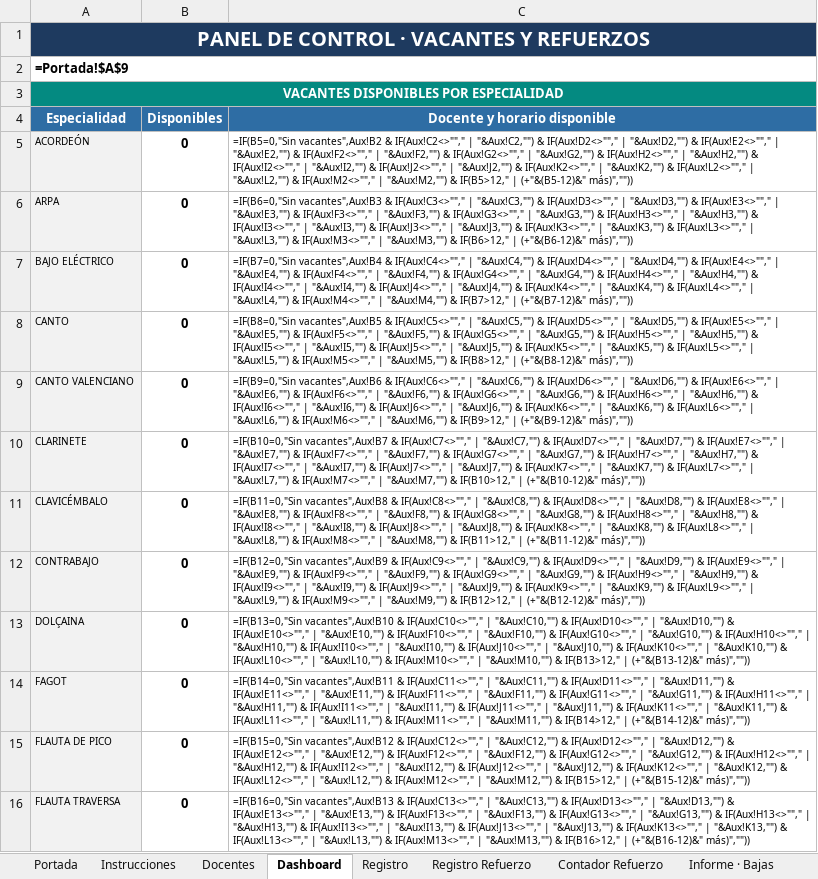
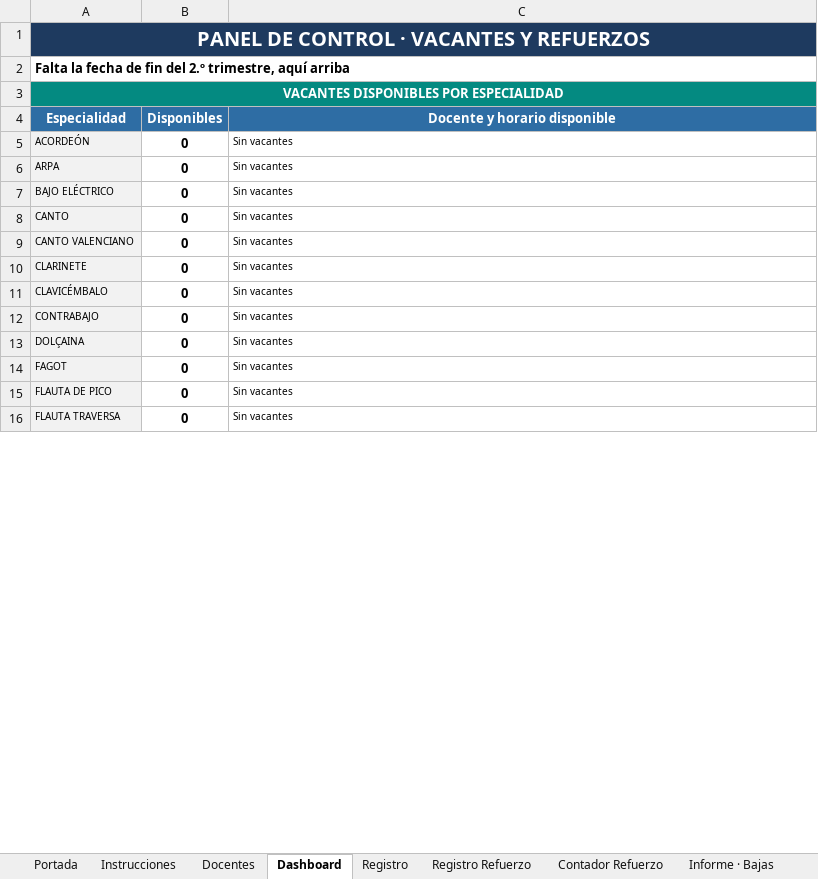
Before and after one commit to JLMirallesB/registro-vacantes-conservatorio, an Excel workbook: registro-vacantes-conservatorio.xlsx, sheet Dashboard, drawn as a sheet; only a part is shown; values as stored, in another font and other column widths than the file's, no borders; formulas without a stored value are shown as written; conditional formats not drawn; the diff covers the shown part only; the diff names each change by its address in the sheet, - before the commit and + after, or states it on an @@ line.

```diff
--- a/registro-vacantes-conservatorio.xlsx (sheet Dashboard)
+++ b/registro-vacantes-conservatorio.xlsx (sheet Dashboard)
-A2 (Especialidad): =Portada!$A$9
+A2 (Especialidad): Falta la fecha de fin del 2.º trimestre, aquí arriba
-C5 (Docente y horario disponible): =IF(B5=0,"Sin vacantes",Aux!B2 & IF(Aux!C2<>""," | "&Aux!C2,"") & IF(Aux!D2<>""," | "&Aux!D2,"") & IF(Aux!E2<>""," | "&Aux!E2,"") & IF(Aux!F2<>""," | "&Aux!F2,"") & IF(Aux!G2<>""," | "&Aux!G2,"") & IF(Aux!H2<>""," | "&Aux!H2,"") & IF(Aux!I2<>""," | "&Aux!I2,"") & IF(Aux!J2<>""," | "&Aux!J2,"") & IF(Aux!K2<>""," | "&Aux!K2,"") & IF(Aux!L2<>""," | "&Aux!L2,"") & IF(Aux!M2<>""," | "&Aux!M2,"") & IF(B5>12," | (+"&(B5-12)&" más)",""))
+C5 (Docente y horario disponible): Sin vacantes
-C6 (Docente y horario disponible): =IF(B6=0,"Sin vacantes",Aux!B3 & IF(Aux!C3<>""," | "&Aux!C3,"") & IF(Aux!D3<>""," | "&Aux!D3,"") & IF(Aux!E3<>""," | "&Aux!E3,"") & IF(Aux!F3<>""," | "&Aux!F3,"") & IF(Aux!G3<>""," | "&Aux!G3,"") & IF(Aux!H3<>""," | "&Aux!H3,"") & IF(Aux!I3<>""," | "&Aux!I3,"") & IF(Aux!J3<>""," | "&Aux!J3,"") & IF(Aux!K3<>""," | "&Aux!K3,"") & IF(Aux!L3<>""," | "&Aux!L3,"") & IF(Aux!M3<>""," | "&Aux!M3,"") & IF(B6>12," | (+"&(B6-12)&" más)",""))
+C6 (Docente y horario disponible): Sin vacantes
-C7 (Docente y horario disponible): =IF(B7=0,"Sin vacantes",Aux!B4 & IF(Aux!C4<>""," | "&Aux!C4,"") & IF(Aux!D4<>""," | "&Aux!D4,"") & IF(Aux!E4<>""," | "&Aux!E4,"") & IF(Aux!F4<>""," | "&Aux!F4,"") & IF(Aux!G4<>""," | "&Aux!G4,"") & IF(Aux!H4<>""," | "&Aux!H4,"") & IF(Aux!I4<>""," | "&Aux!I4,"") & IF(Aux!J4<>""," | "&Aux!J4,"") & IF(Aux!K4<>""," | "&Aux!K4,"") & IF(Aux!L4<>""," | "&Aux!L4,"") & IF(Aux!M4<>""," | "&Aux!M4,"") & IF(B7>12," | (+"&(B7-12)&" más)",""))
+C7 (Docente y horario disponible): Sin vacantes
-C8 (Docente y horario disponible): =IF(B8=0,"Sin vacantes",Aux!B5 & IF(Aux!C5<>""," | "&Aux!C5,"") & IF(Aux!D5<>""," | "&Aux!D5,"") & IF(Aux!E5<>""," | "&Aux!E5,"") & IF(Aux!F5<>""," | "&Aux!F5,"") & IF(Aux!G5<>""," | "&Aux!G5,"") & IF(Aux!H5<>""," | "&Aux!H5,"") & IF(Aux!I5<>""," | "&Aux!I5,"") & IF(Aux!J5<>""," | "&Aux!J5,"") & IF(Aux!K5<>""," | "&Aux!K5,"") & IF(Aux!L5<>""," | "&Aux!L5,"") & IF(Aux!M5<>""," | "&Aux!M5,"") & IF(B8>12," | (+"&(B8-12)&" más)",""))
+C8 (Docente y horario disponible): Sin vacantes
-C9 (Docente y horario disponible): =IF(B9=0,"Sin vacantes",Aux!B6 & IF(Aux!C6<>""," | "&Aux!C6,"") & IF(Aux!D6<>""," | "&Aux!D6,"") & IF(Aux!E6<>""," | "&Aux!E6,"") & IF(Aux!F6<>""," | "&Aux!F6,"") & IF(Aux!G6<>""," | "&Aux!G6,"") & IF(Aux!H6<>""," | "&Aux!H6,"") & IF(Aux!I6<>""," | "&Aux!I6,"") & IF(Aux!J6<>""," | "&Aux!J6,"") & IF(Aux!K6<>""," | "&Aux!K6,"") & IF(Aux!L6<>""," | "&Aux!L6,"") & IF(Aux!M6<>""," | "&Aux!M6,"") & IF(B9>12," | (+"&(B9-12)&" más)",""))
+C9 (Docente y horario disponible): Sin vacantes
-C10 (Docente y horario disponible): =IF(B10=0,"Sin vacantes",Aux!B7 & IF(Aux!C7<>""," | "&Aux!C7,"") & IF(Aux!D7<>""," | "&Aux!D7,"") & IF(Aux!E7<>""," | "&Aux!E7,"") & IF(Aux!F7<>""," | "&Aux!F7,"") & IF(Aux!G7<>""," | "&Aux!G7,"") & IF(Aux!H7<>""," | "&Aux!H7,"") & IF(Aux!I7<>""," | "&Aux!I7,"") & IF(Aux!J7<>""," | "&Aux!J7,"") & IF(Aux!K7<>""," | "&Aux!K7,"") & IF(Aux!L7<>""," | "&Aux!L7,"") & IF(Aux!M7<>""," | "&Aux!M7,"") & IF(B10>12," | (+"&(B10-12)&" más)",""))
+C10 (Docente y horario disponible): Sin vacantes
-C11 (Docente y horario disponible): =IF(B11=0,"Sin vacantes",Aux!B8 & IF(Aux!C8<>""," | "&Aux!C8,"") & IF(Aux!D8<>""," | "&Aux!D8,"") & IF(Aux!E8<>""," | "&Aux!E8,"") & IF(Aux!F8<>""," | "&Aux!F8,"") & IF(Aux!G8<>""," | "&Aux!G8,"") & IF(Aux!H8<>""," | "&Aux!H8,"") & IF(Aux!I8<>""," | "&Aux!I8,"") & IF(Aux!J8<>""," | "&Aux!J8,"") & IF(Aux!K8<>""," | "&Aux!K8,"") & IF(Aux!L8<>""," | "&Aux!L8,"") & IF(Aux!M8<>""," | "&Aux!M8,"") & IF(B11>12," | (+"&(B11-12)&" más)",""))
+C11 (Docente y horario disponible): Sin vacantes
-C12 (Docente y horario disponible): =IF(B12=0,"Sin vacantes",Aux!B9 & IF(Aux!C9<>""," | "&Aux!C9,"") & IF(Aux!D9<>""," | "&Aux!D9,"") & IF(Aux!E9<>""," | "&Aux!E9,"") & IF(Aux!F9<>""," | "&Aux!F9,"") & IF(Aux!G9<>""," | "&Aux!G9,"") & IF(Aux!H9<>""," | "&Aux!H9,"") & IF(Aux!I9<>""," | "&Aux!I9,"") & IF(Aux!J9<>""," | "&Aux!J9,"") & IF(Aux!K9<>""," | "&Aux!K9,"") & IF(Aux!L9<>""," | "&Aux!L9,"") & IF(Aux!M9<>""," | "&Aux!M9,"") & IF(B12>12," | (+"&(B12-12)&" más)",""))
+C12 (Docente y horario disponible): Sin vacantes
-C13 (Docente y horario disponible): =IF(B13=0,"Sin vacantes",Aux!B10 & IF(Aux!C10<>""," | "&Aux!C10,"") & IF(Aux!D10<>""," | "&Aux!D10,"") & IF(Aux!E10<>""," | "&Aux!E10,"") & IF(Aux!F10<>""," | "&Aux!F10,"") & IF(Aux!G10<>""," | "&Aux!G10,"") & IF(Aux!H10<>""," | "&Aux!H10,"") & IF(Aux!I10<>""," | "&Aux!I10,"") & IF(Aux!J10<>""," | "&Aux!J10,"") & IF(Aux!K10<>""," | "&Aux!K10,"") & IF(Aux!L10<>""," | "&Aux!L10,"") & IF(Aux!M10<>""," | "&Aux!M10,"") & IF(B13>12," | (+"&(B13-12)&" más)",""))
+C13 (Docente y horario disponible): Sin vacantes
-C14 (Docente y horario disponible): =IF(B14=0,"Sin vacantes",Aux!B11 & IF(Aux!C11<>""," | "&Aux!C11,"") & IF(Aux!D11<>""," | "&Aux!D11,"") & IF(Aux!E11<>""," | "&Aux!E11,"") & IF(Aux!F11<>""," | "&Aux!F11,"") & IF(Aux!G11<>""," | "&Aux!G11,"") & IF(Aux!H11<>""," | "&Aux!H11,"") & IF(Aux!I11<>""," | "&Aux!I11,"") & IF(Aux!J11<>""," | "&Aux!J11,"") & IF(Aux!K11<>""," | "&Aux!K11,"") & IF(Aux!L11<>""," | "&Aux!L11,"") & IF(Aux!M11<>""," | "&Aux!M11,"") & IF(B14>12," | (+"&(B14-12)&" más)",""))
+C14 (Docente y horario disponible): Sin vacantes
-C15 (Docente y horario disponible): =IF(B15=0,"Sin vacantes",Aux!B12 & IF(Aux!C12<>""," | "&Aux!C12,"") & IF(Aux!D12<>""," | "&Aux!D12,"") & IF(Aux!E12<>""," | "&Aux!E12,"") & IF(Aux!F12<>""," | "&Aux!F12,"") & IF(Aux!G12<>""," | "&Aux!G12,"") & IF(Aux!H12<>""," | "&Aux!H12,"") & IF(Aux!I12<>""," | "&Aux!I12,"") & IF(Aux!J12<>""," | "&Aux!J12,"") & IF(Aux!K12<>""," | "&Aux!K12,"") & IF(Aux!L12<>""," | "&Aux!L12,"") & IF(Aux!M12<>""," | "&Aux!M12,"") & IF(B15>12," | (+"&(B15-12)&" más)",""))
+C15 (Docente y horario disponible): Sin vacantes
-C16 (Docente y horario disponible): =IF(B16=0,"Sin vacantes",Aux!B13 & IF(Aux!C13<>""," | "&Aux!C13,"") & IF(Aux!D13<>""," | "&Aux!D13,"") & IF(Aux!E13<>""," | "&Aux!E13,"") & IF(Aux!F13<>""," | "&Aux!F13,"") & IF(Aux!G13<>""," | "&Aux!G13,"") & IF(Aux!H13<>""," | "&Aux!H13,"") & IF(Aux!I13<>""," | "&Aux!I13,"") & IF(Aux!J13<>""," | "&Aux!J13,"") & IF(Aux!K13<>""," | "&Aux!K13,"") & IF(Aux!L13<>""," | "&Aux!L13,"") & IF(Aux!M13<>""," | "&Aux!M13,"") & IF(B16>12," | (+"&(B16-12)&" más)",""))
+C16 (Docente y horario disponible): Sin vacantes
```
Also changed, not shown: 20 edited cells elsewhere in this sheet, sheet Registro, sheet Informe · Bajas, sheet Informe · Horas disponibles, sheet Informe · Capacidad ociosa, sheet Informe · Refuerzos, sheet Informe · Horas por docente, 5 more sheets, hidden cells, 4 other files.
